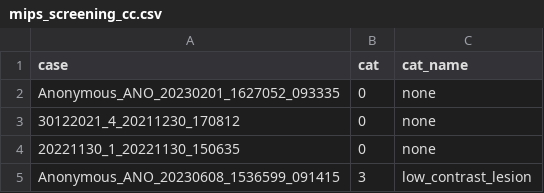
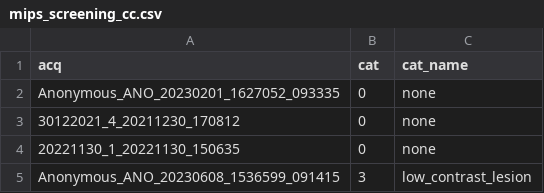
Before and after one commit to KUL-recon-lab/2025_ud_pet_kul, a CSV file: screening/mips_screening_cc.csv, drawn as a sheet; only a part is shown.

Commit message:
wip screening

```diff
--- a/screening/mips_screening_cc.csv
+++ b/screening/mips_screening_cc.csv
@@ -1,2 +1,2 @@
-case,cat,cat_name
+acq,cat,cat_name
 Anonymous_ANO_20230201_1627052_093335, 0, none
```
Also changed, not shown: 2 other files.
